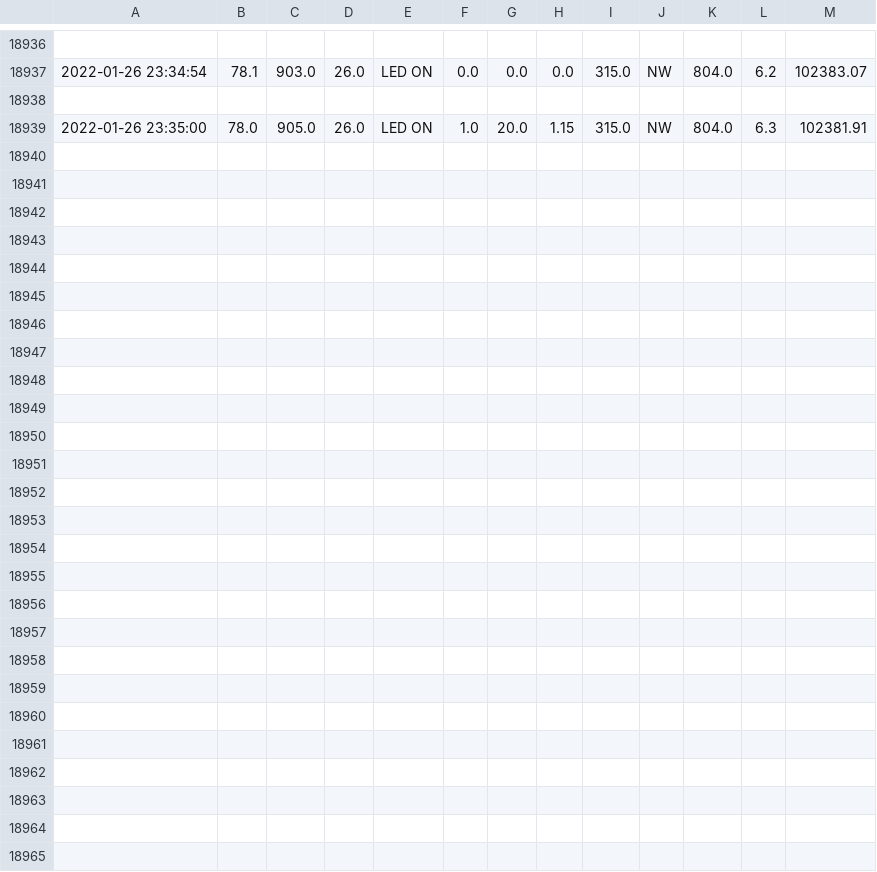
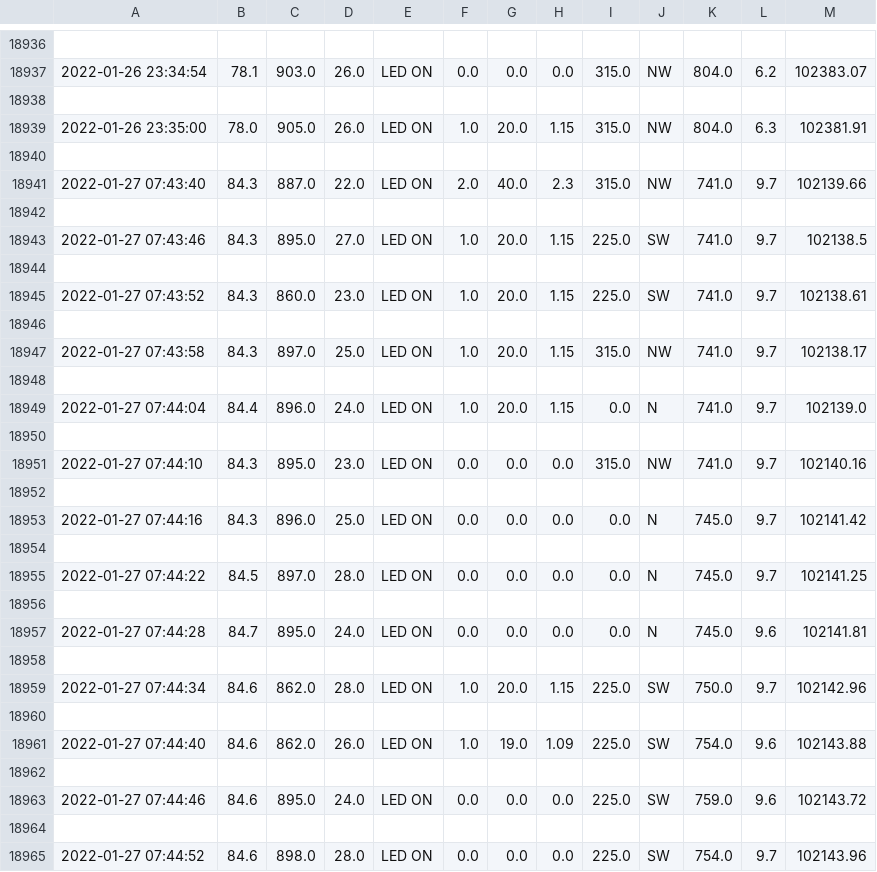
Before and after one commit to Mubeen31/live-weather-data-in-python-by-plotly-dash, a CSV file: weather_data.csv, drawn as a sheet; only a part is shown, gaps mark what is left out.

```diff
--- a/weather_data.csv
+++ b/weather_data.csv
@@ -18939 +18939,27 @@
 2022-01-26 23:35:00,78.0,905.0,26.0, LED ON ,1.0,20.0,1.15,315.0,NW,804.0,6.3,102381.91
+
+2022-01-27 07:43:40,84.3,887.0,22.0, LED ON ,2.0,40.0,2.3,315.0,NW,741.0,9.7,102139.66
+
+2022-01-27 07:43:46,84.3,895.0,27.0, LED ON ,1.0,20.0,1.15,225.0,SW,741.0,9.7,102138.5
+
+2022-01-27 07:43:52,84.3,860.0,23.0, LED ON ,1.0,20.0,1.15,225.0,SW,741.0,9.7,102138.61
+
+2022-01-27 07:43:58,84.3,897.0,25.0, LED ON ,1.0,20.0,1.15,315.0,NW,741.0,9.7,102138.17
+
+2022-01-27 07:44:04,84.4,896.0,24.0, LED ON ,1.0,20.0,1.15,0.0,N,741.0,9.7,102139.0
+
+2022-01-27 07:44:10,84.3,895.0,23.0, LED ON ,0.0,0.0,0.0,315.0,NW,741.0,9.7,102140.16
+
+2022-01-27 07:44:16,84.3,896.0,25.0, LED ON ,0.0,0.0,0.0,0.0,N,745.0,9.7,102141.42
+
+2022-01-27 07:44:22,84.5,897.0,28.0, LED ON ,0.0,0.0,0.0,0.0,N,745.0,9.7,102141.25
+
+2022-01-27 07:44:28,84.7,895.0,24.0, LED ON ,0.0,0.0,0.0,0.0,N,745.0,9.6,102141.81
+
+2022-01-27 07:44:34,84.6,862.0,28.0, LED ON ,1.0,20.0,1.15,225.0,SW,750.0,9.7,102142.96
+
+2022-01-27 07:44:40,84.6,862.0,26.0, LED ON ,1.0,19.0,1.09,225.0,SW,754.0,9.6,102143.88
+
+2022-01-27 07:44:46,84.6,895.0,24.0, LED ON ,0.0,0.0,0.0,225.0,SW,759.0,9.6,102143.72
+
+2022-01-27 07:44:52,84.6,898.0,28.0, LED ON ,0.0,0.0,0.0,225.0,SW,754.0,9.7,102143.96
```
Also changed, not shown: acc_weather_data.csv.
